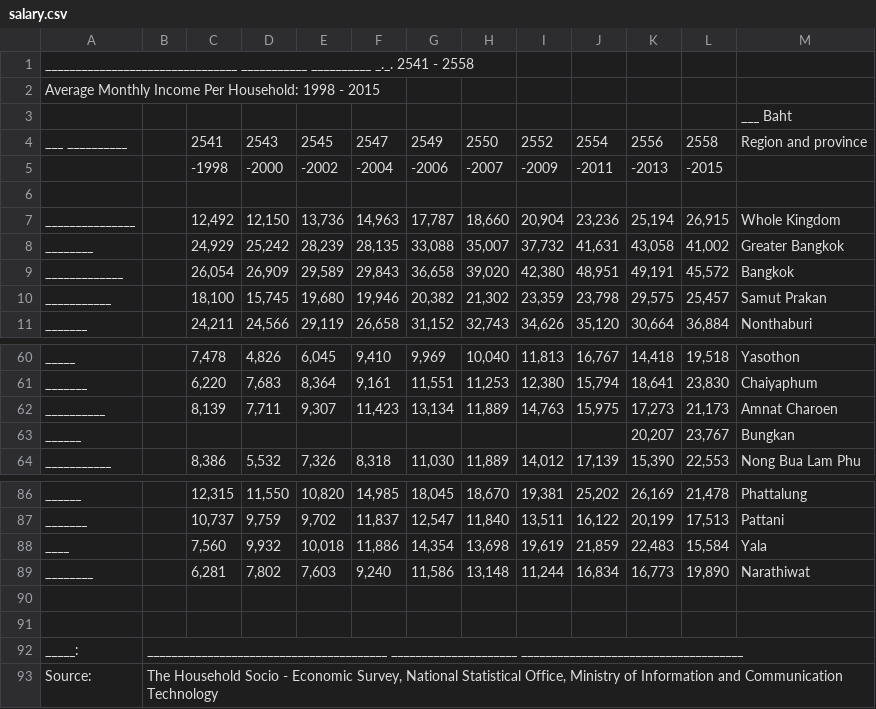
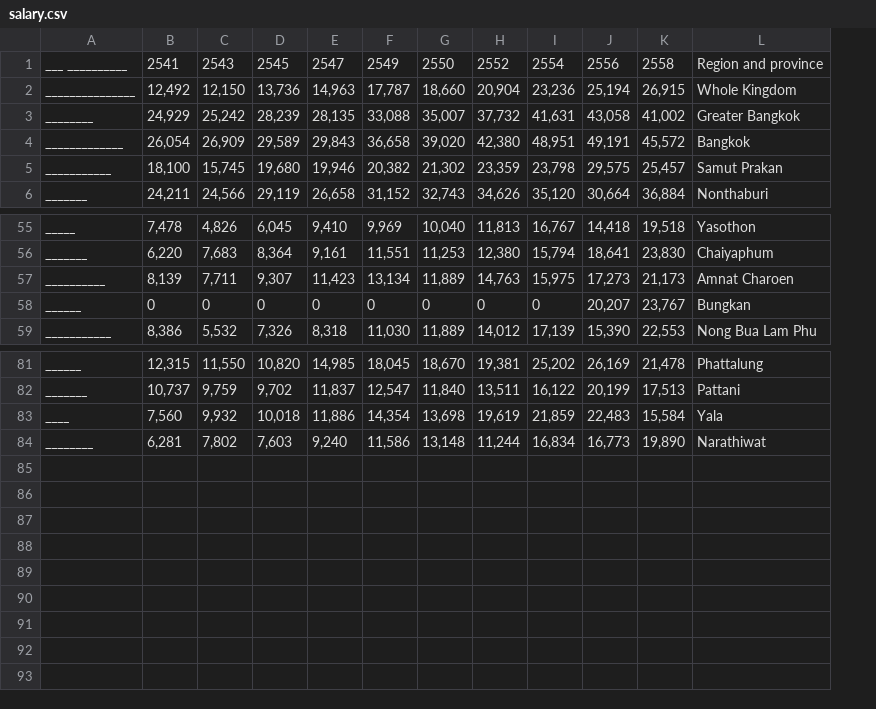
Before and after one commit to imgrbs/big_data_datafile, a CSV file: salary.csv, drawn as a sheet; only a part is shown, gaps mark what is left out; removed rows and columns are numbered as before the commit, all else as after; the diff names each change by its address in the sheet, - before the commit and + after, or states it on an @@ line.

Commit message:
update data file

```diff
--- a/salary.csv
+++ b/salary.csv
-column B, empty
-row 1: ________________________________ ___________ __________ _._. 2541 - 2558
-row 2: Average Monthly Income Per Household: 1998 - 2015
-row 3:  |  |  |  |  |  |  |  |  |  |  |  | ___ Baht
-row 5:  |  | -1998 | -2000 | -2002 | -2004 | -2006 | -2007 | -2009 | -2011 | -2013 | -2015
-row 6: (empty)
-row 63: ______ |  |  |  |  |  |  |  |  |  | 20,207 | 23,767 | Bungkan
+row 58: ______ | 0 | 0 | 0 | 0 | 0 | 0 | 0 | 0 | 20,207 | 23,767 | Bungkan
-row 90: (empty)
-row 91: (empty)
-row 92: _____: | ________________________________________ _____________________ _____________________________________
-row 93: Source: | The Household Socio - Economic Survey, National Statistical Office, Ministry of Information and Communication Technology
```
